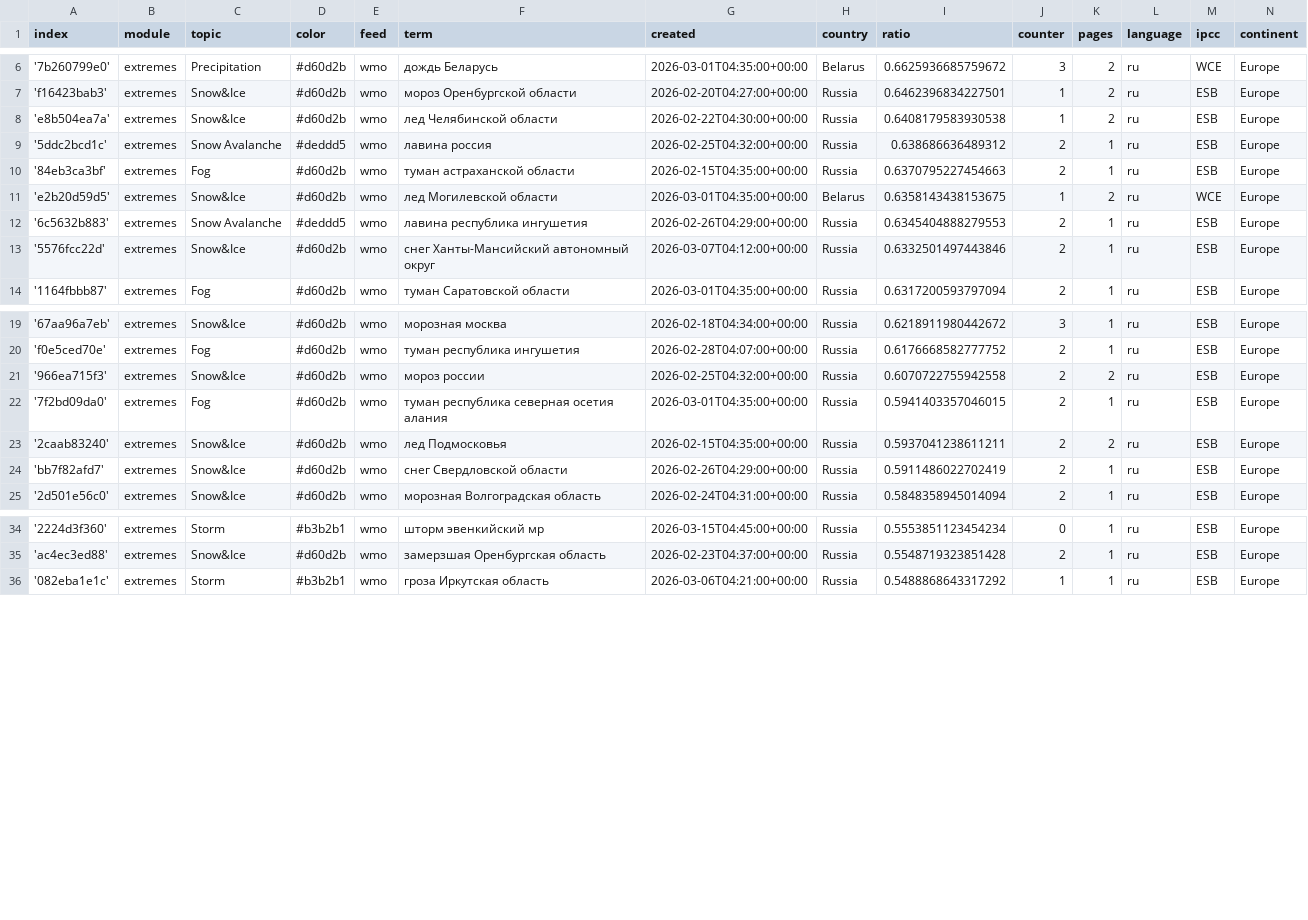
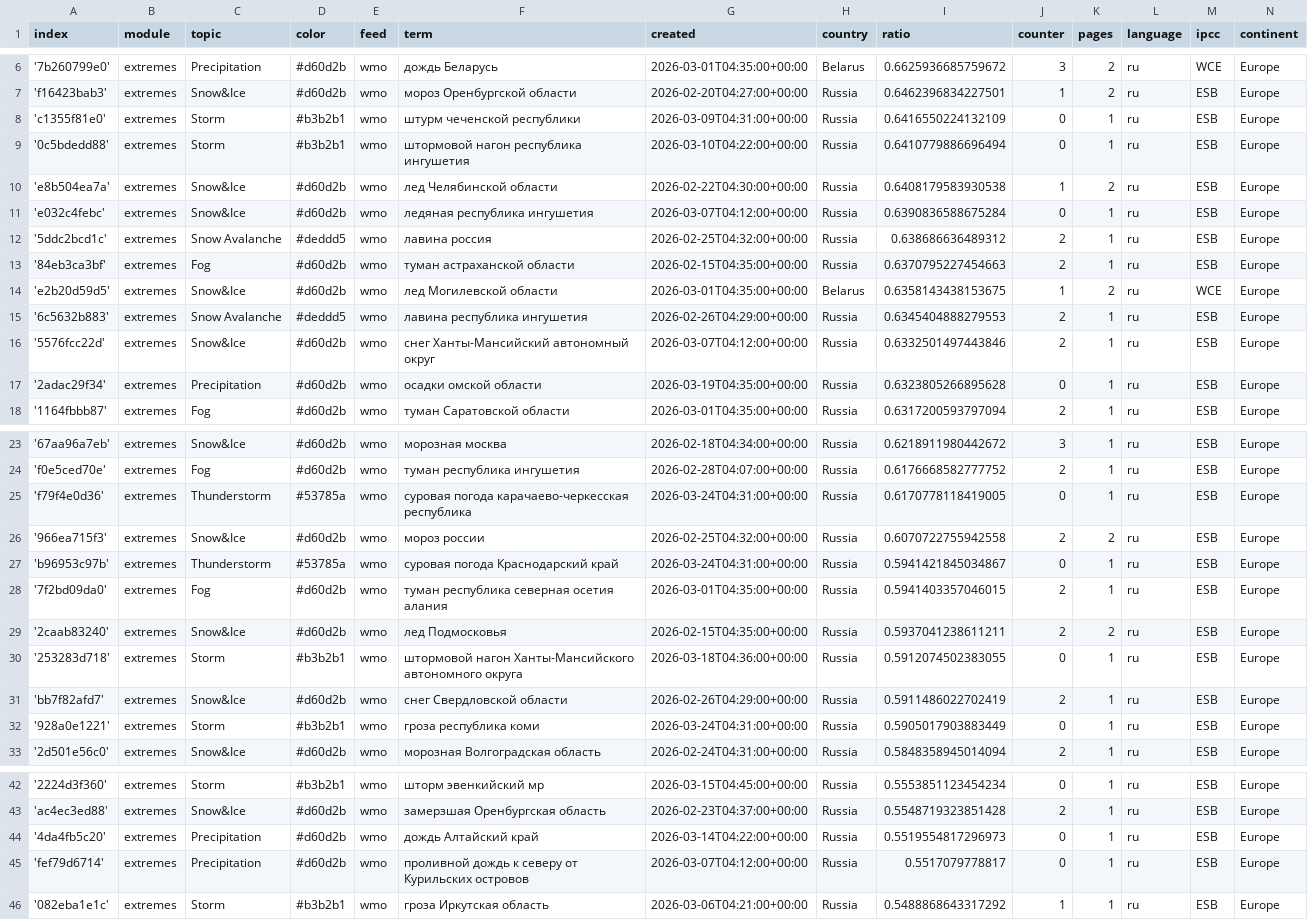
Before and after one commit to Leoniews/russianExtremes, a CSV file: terms.csv, drawn as a sheet; only a part is shown, gaps mark what is left out.

Commit message:
Commit from GitHub Actions (import:0.0)

```diff
--- a/terms.csv
+++ b/terms.csv
@@ -7,3 +7,6 @@ index,module,topic,color,feed,term,created,country,ratio,counter,pages,language,
 'f16423bab3',extremes,Snow&Ice,#d60d2b,wmo,мороз Оренбургской области,2026-02-20T04:27:00+00:00,Russia,0.6462396834227501,1,2,ru,ESB,Europe
+'c1355f81e0',extremes,Storm,#b3b2b1,wmo,штурм чеченской республики,2026-03-09T04:31:00+00:00,Russia,0.6416550224132109,0,1,ru,ESB,Europe
+'0c5bdedd88',extremes,Storm,#b3b2b1,wmo,штормовой нагон республика ингушетия,2026-03-10T04:22:00+00:00,Russia,0.6410779886696494,0,1,ru,ESB,Europe
 'e8b504ea7a',extremes,Snow&Ice,#d60d2b,wmo,лед Челябинской области,2026-02-22T04:30:00+00:00,Russia,0.6408179583930538,1,2,ru,ESB,Europe
+'e032c4febc',extremes,Snow&Ice,#d60d2b,wmo,ледяная республика ингушетия,2026-03-07T04:12:00+00:00,Russia,0.6390836588675284,0,1,ru,ESB,Europe
 '5ddc2bcd1c',extremes,Snow Avalanche,#deddd5,wmo,лавина россия,2026-02-25T04:32:00+00:00,Russia,0.638686636489312,2,1,ru,ESB,Europe
@@ -13,2 +16,3 @@ index,module,topic,color,feed,term,created,country,ratio,counter,pages,language,
 '5576fcc22d',extremes,Snow&Ice,#d60d2b,wmo,снег Ханты-Мансийский автономный округ,2026-03-07T04:12:00+00:00,Russia,0.6332501497443846,2,1,ru,ESB,Europe
+'2adac29f34',extremes,Precipitation,#d60d2b,wmo,осадки омской области,2026-03-19T04:35:00+00:00,Russia,0.6323805266895628,0,1,ru,ESB,Europe
 '1164fbbb87',extremes,Fog,#d60d2b,wmo,туман Саратовской области,2026-03-01T04:35:00+00:00,Russia,0.6317200593797094,2,1,ru,ESB,Europe
@@ -20,6 +24,10 @@ index,module,topic,color,feed,term,created,country,ratio,counter,pages,language,
 'f0e5ced70e',extremes,Fog,#d60d2b,wmo,туман республика ингушетия,2026-02-28T04:07:00+00:00,Russia,0.6176668582777752,2,1,ru,ESB,Europe
+'f79f4e0d36',extremes,Thunderstorm,#53785a,wmo,суровая погода карачаево-черкесская республика,2026-03-24T04:31:00+00:00,Russia,0.6170778118419005,0,1,ru,ESB,Europe
 '966ea715f3',extremes,Snow&Ice,#d60d2b,wmo,мороз россии,2026-02-25T04:32:00+00:00,Russia,0.6070722755942558,2,2,ru,ESB,Europe
+'b96953c97b',extremes,Thunderstorm,#53785a,wmo,суровая погода Краснодарский край,2026-03-24T04:31:00+00:00,Russia,0.5941421845034867,0,1,ru,ESB,Europe
 '7f2bd09da0',extremes,Fog,#d60d2b,wmo,туман республика северная осетия алания,2026-03-01T04:35:00+00:00,Russia,0.5941403357046015,2,1,ru,ESB,Europe
 '2caab83240',extremes,Snow&Ice,#d60d2b,wmo,лед Подмосковья,2026-02-15T04:35:00+00:00,Russia,0.5937041238611211,2,2,ru,ESB,Europe
+'253283d718',extremes,Storm,#b3b2b1,wmo,штормовой нагон Ханты-Мансийского автономного округа,2026-03-18T04:36:00+00:00,Russia,0.5912074502383055,0,1,ru,ESB,Europe
 'bb7f82afd7',extremes,Snow&Ice,#d60d2b,wmo,снег Свердловской области,2026-02-26T04:29:00+00:00,Russia,0.5911486022702419,2,1,ru,ESB,Europe
+'928a0e1221',extremes,Storm,#b3b2b1,wmo,гроза республика коми,2026-03-24T04:31:00+00:00,Russia,0.5905017903883449,0,1,ru,ESB,Europe
 '2d501e56c0',extremes,Snow&Ice,#d60d2b,wmo,морозная Волгоградская область,2026-02-24T04:31:00+00:00,Russia,0.5848358945014094,2,1,ru,ESB,Europe
@@ -35,2 +43,4 @@ index,module,topic,color,feed,term,created,country,ratio,counter,pages,language,
 'ac4ec3ed88',extremes,Snow&Ice,#d60d2b,wmo,замерзшая Оренбургская область,2026-02-23T04:37:00+00:00,Russia,0.5548719323851428,2,1,ru,ESB,Europe
+'4da4fb5c20',extremes,Precipitation,#d60d2b,wmo,дождь Алтайский край,2026-03-14T04:22:00+00:00,Russia,0.5519554817296973,0,1,ru,ESB,Europe
+'fef79d6714',extremes,Precipitation,#d60d2b,wmo,проливной дождь к северу от Курильских островов,2026-03-07T04:12:00+00:00,Russia,0.5517079778817,0,1,ru,ESB,Europe
 '082eba1e1c',extremes,Storm,#b3b2b1,wmo,гроза Иркутская область,2026-03-06T04:21:00+00:00,Russia,0.5488868643317292,1,1,ru,ESB,Europe
```
